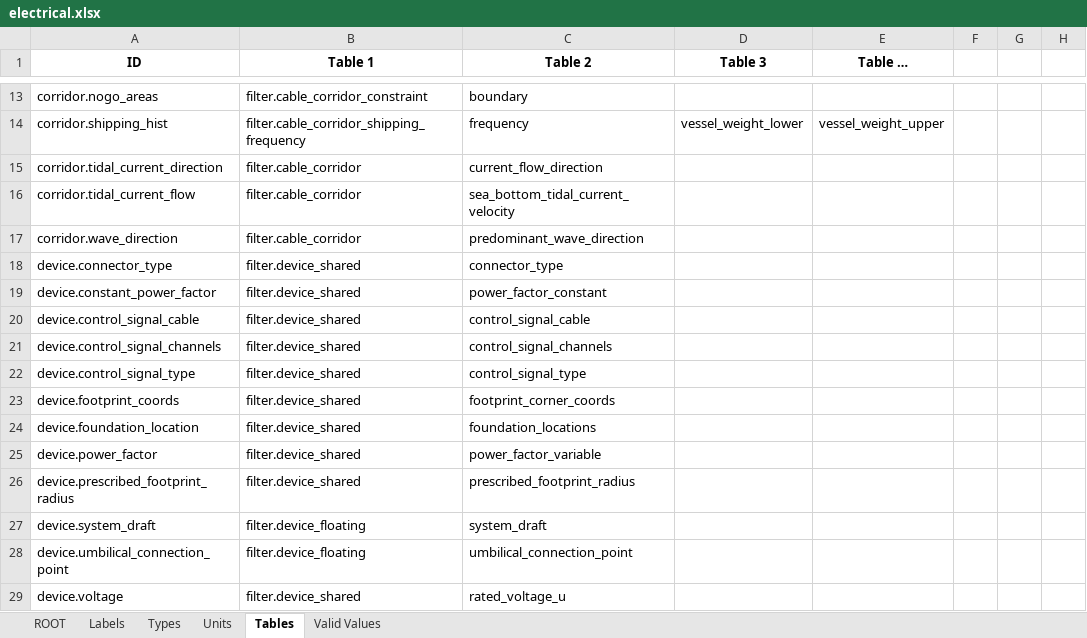
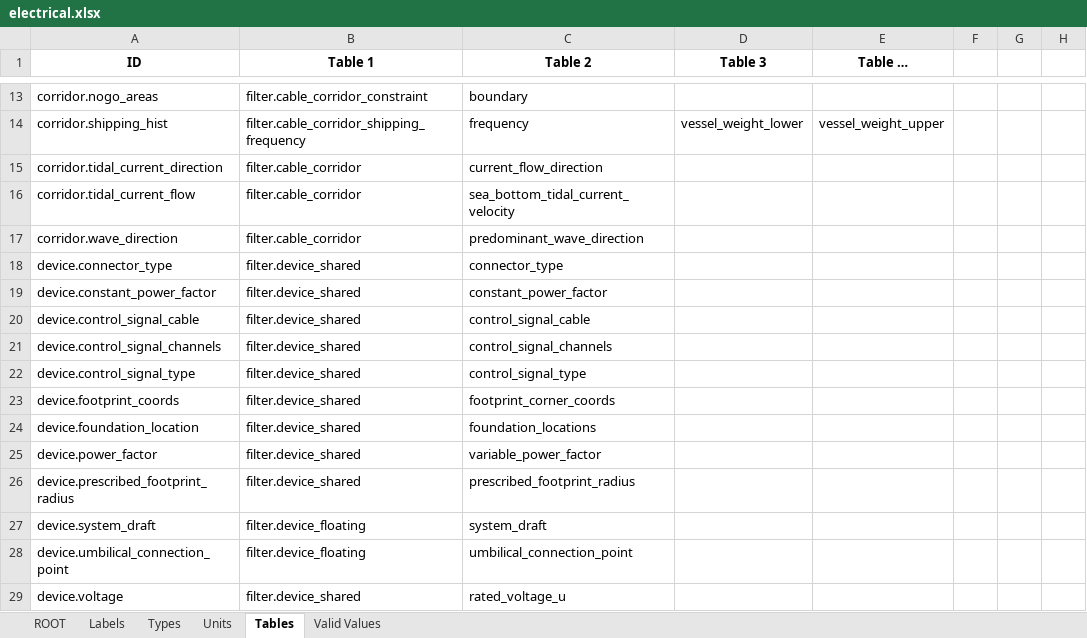
Before and after one commit to DTOcean/dtocean-core, an Excel workbook: dds/electrical.xlsx, sheet Tables, drawn as a sheet; only a part is shown, gaps mark what is left out; values as stored, in another font and other column widths than the file's, no borders; the diff names each change by its address in the sheet, - before the commit and + after, or states it on an @@ line.

```diff
--- a/dds/electrical.xlsx (sheet Tables)
+++ b/dds/electrical.xlsx (sheet Tables)
-C19 (Table 2): power_factor_constant
+C19 (Table 2): constant_power_factor
-C25 (Table 2): power_factor_variable
+C25 (Table 2): variable_power_factor
```
Also changed, not shown: dds/installation.xlsx, 1 other file.
